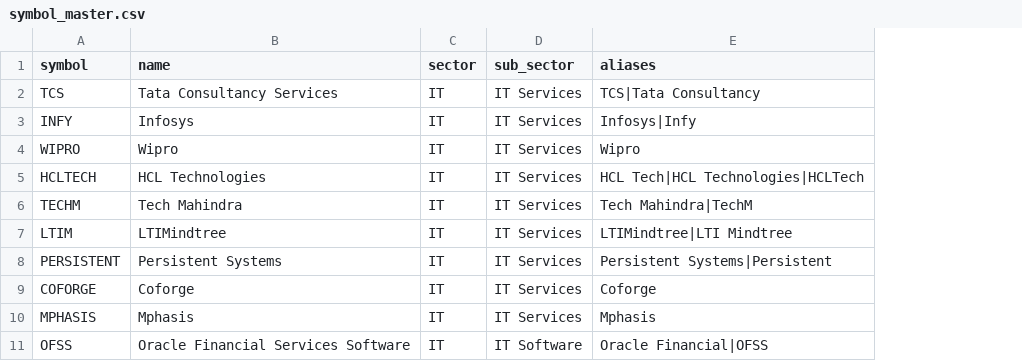
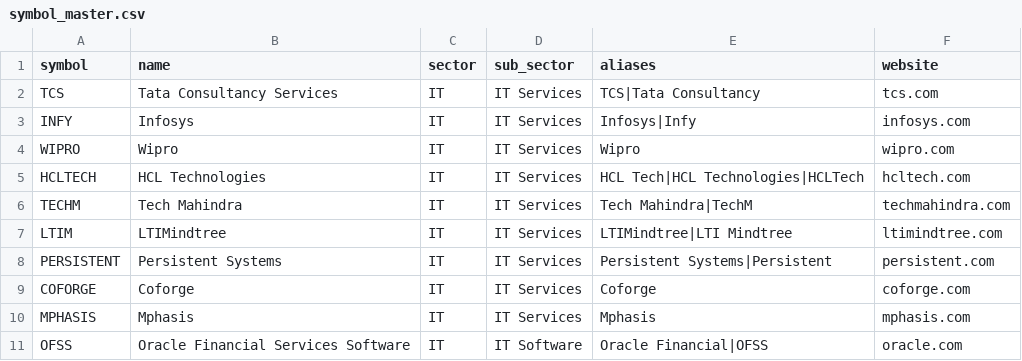
Before and after one commit to Jayy31/typing-test-, a CSV file: data/symbol_master.csv, drawn as a sheet; only a part is shown; the diff names each change by its address in the sheet, - before the commit and + after, or states it on an @@ line.

```diff
--- a/data/symbol_master.csv
+++ b/data/symbol_master.csv
+column F (website), rows 2-11: tcs.com | infosys.com | wipro.com | hcltech.com | techmahindra.com | ltimindtree.com | persistent.com | coforge.com | mphasis.com | oracle.com
```
Also changed, not shown: 10 other files.
